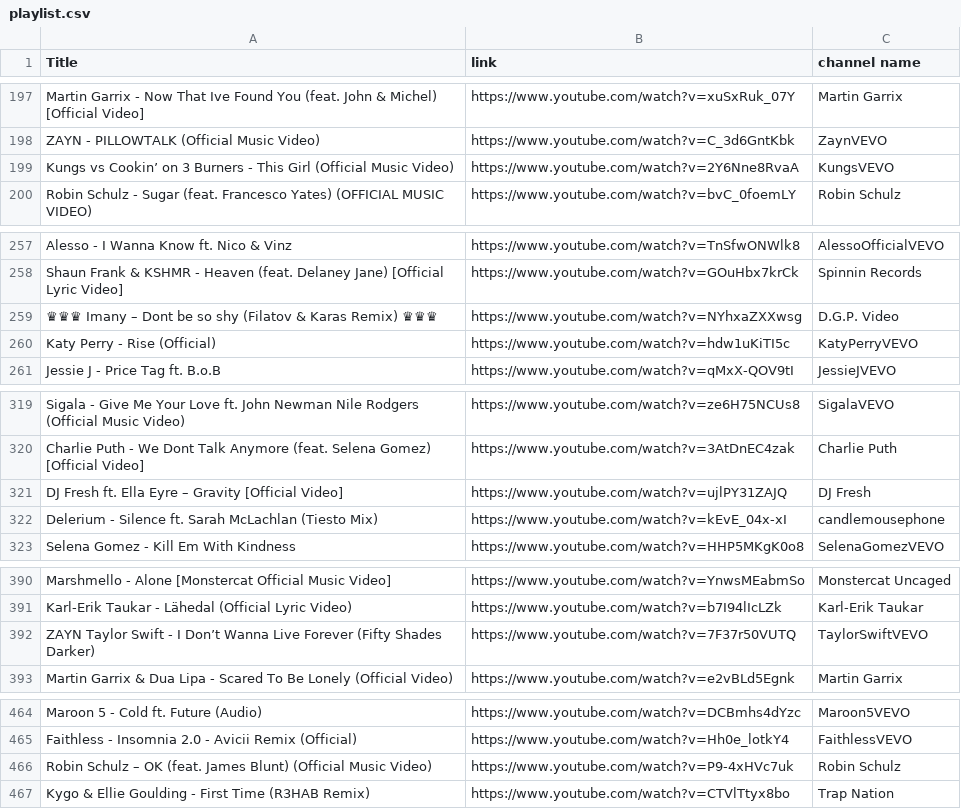
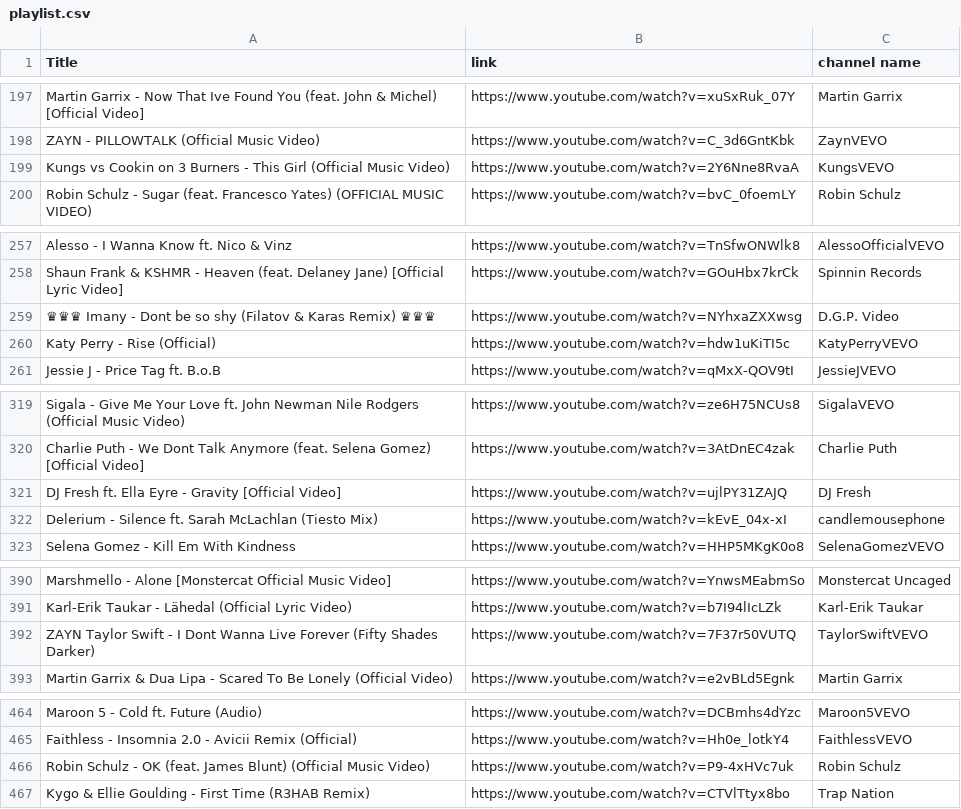
Before and after one commit to kusti420/BestSongsOfAllTime, a CSV file: CSV/playlist.csv, drawn as a sheet; only a part is shown, gaps mark what is left out; the diff covers the shown part only.

```diff
--- a/CSV/playlist.csv
+++ b/CSV/playlist.csv
@@ -198,3 +198,3 @@ Martin Garrix - Now That Ive Found You (feat. John & Michel) [Official Video],ht
 ZAYN - PILLOWTALK (Official Music Video),https://www.youtube.com/watch?v=C_3d6GntKbk,ZaynVEVO
-Kungs vs Cookin’ on 3 Burners - This Girl (Official Music Video),https://www.youtube.com/watch?v=2Y6Nne8RvaA,KungsVEVO
+Kungs vs Cookin on 3 Burners - This Girl (Official Music Video),https://www.youtube.com/watch?v=2Y6Nne8RvaA,KungsVEVO
 Robin Schulz - Sugar (feat. Francesco Yates) (OFFICIAL MUSIC VIDEO),https://www.youtube.com/watch?v=bvC_0foemLY,Robin Schulz
@@ -258,3 +258,3 @@ Alesso - I Wanna Know ft. Nico & Vinz,https://www.youtube.com/watch?v=TnSfwONWlk
 Shaun Frank & KSHMR - Heaven (feat. Delaney Jane) [Official Lyric Video],https://www.youtube.com/watch?v=GOuHbx7krCk,Spinnin Records
-♛♛♛ Imany – Dont be so shy (Filatov & Karas Remix) ♛♛♛,https://www.youtube.com/watch?v=NYhxaZXXwsg,D.G.P. Video
+♛♛♛ Imany - Dont be so shy (Filatov & Karas Remix) ♛♛♛,https://www.youtube.com/watch?v=NYhxaZXXwsg,D.G.P. Video
 Katy Perry - Rise (Official),https://www.youtube.com/watch?v=hdw1uKiTI5c,KatyPerryVEVO
@@ -320,3 +320,3 @@ Sigala - Give Me Your Love ft. John Newman Nile Rodgers (Official Music Video),h
 Charlie Puth - We Dont Talk Anymore (feat. Selena Gomez) [Official Video],https://www.youtube.com/watch?v=3AtDnEC4zak,Charlie Puth
-DJ Fresh ft. Ella Eyre – Gravity [Official Video],https://www.youtube.com/watch?v=ujlPY31ZAJQ,DJ Fresh
+DJ Fresh ft. Ella Eyre - Gravity [Official Video],https://www.youtube.com/watch?v=ujlPY31ZAJQ,DJ Fresh
 Delerium - Silence ft. Sarah McLachlan  (Tiesto Mix),https://www.youtube.com/watch?v=kEvE_04x-xI,candlemousephone
@@ -391,3 +391,3 @@ Marshmello - Alone [Monstercat Official Music Video],https://www.youtube.com/wat
 Karl-Erik Taukar - Lähedal (Official Lyric Video),https://www.youtube.com/watch?v=b7I94lIcLZk,Karl-Erik Taukar
-ZAYN Taylor Swift - I Don’t Wanna Live Forever (Fifty Shades Darker),https://www.youtube.com/watch?v=7F37r50VUTQ,TaylorSwiftVEVO
+ZAYN Taylor Swift - I Dont Wanna Live Forever (Fifty Shades Darker),https://www.youtube.com/watch?v=7F37r50VUTQ,TaylorSwiftVEVO
 Martin Garrix & Dua Lipa - Scared To Be Lonely (Official Video),https://www.youtube.com/watch?v=e2vBLd5Egnk,Martin Garrix
@@ -465,3 +465,3 @@ Maroon 5 - Cold ft. Future (Audio),https://www.youtube.com/watch?v=DCBmhs4dYzc,M
 Faithless - Insomnia 2.0 - Avicii Remix (Official),https://www.youtube.com/watch?v=Hh0e_lotkY4,FaithlessVEVO
-Robin Schulz – OK (feat. James Blunt) (Official Music Video),https://www.youtube.com/watch?v=P9-4xHVc7uk,Robin Schulz
+Robin Schulz - OK (feat. James Blunt) (Official Music Video),https://www.youtube.com/watch?v=P9-4xHVc7uk,Robin Schulz
 Kygo & Ellie Goulding - First Time (R3HAB Remix),https://www.youtube.com/watch?v=CTVlTtyx8bo,Trap Nation
```
Also changed, not shown: 1 removed row and 46 edited cells elsewhere in this file, CSV/downloaded_playlist.csv, 2 other files.
